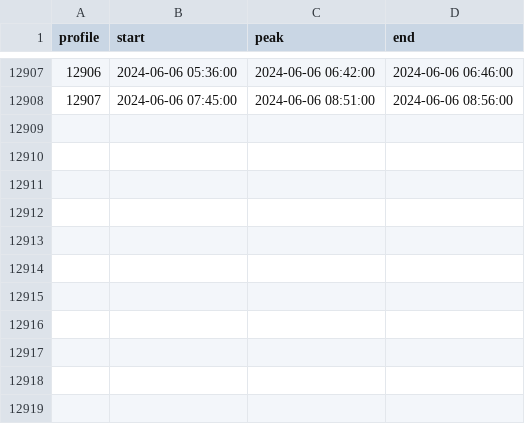
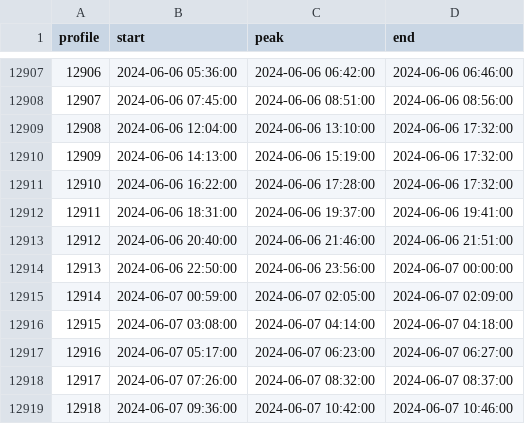
Before and after one commit to jdduprey/profileIndices, a CSV file: CE04OSPS_profiles.csv, drawn as a sheet; only a part is shown, gaps mark what is left out.

Commit message:
auto-commit for updated profile indices

```diff
--- a/CE04OSPS_profiles.csv
+++ b/CE04OSPS_profiles.csv
@@ -12908 +12908,12 @@ profile,start,peak,end
 12907,2024-06-06 07:45:00,2024-06-06 08:51:00,2024-06-06 08:56:00
+12908,2024-06-06 12:04:00,2024-06-06 13:10:00,2024-06-06 17:32:00
+12909,2024-06-06 14:13:00,2024-06-06 15:19:00,2024-06-06 17:32:00
+12910,2024-06-06 16:22:00,2024-06-06 17:28:00,2024-06-06 17:32:00
+12911,2024-06-06 18:31:00,2024-06-06 19:37:00,2024-06-06 19:41:00
+12912,2024-06-06 20:40:00,2024-06-06 21:46:00,2024-06-06 21:51:00
+12913,2024-06-06 22:50:00,2024-06-06 23:56:00,2024-06-07 00:00:00
+12914,2024-06-07 00:59:00,2024-06-07 02:05:00,2024-06-07 02:09:00
+12915,2024-06-07 03:08:00,2024-06-07 04:14:00,2024-06-07 04:18:00
+12916,2024-06-07 05:17:00,2024-06-07 06:23:00,2024-06-07 06:27:00
+12917,2024-06-07 07:26:00,2024-06-07 08:32:00,2024-06-07 08:37:00
+12918,2024-06-07 09:36:00,2024-06-07 10:42:00,2024-06-07 10:46:00
```
Also changed, not shown: CE04OSPS_profiles_2024.csv, RS03AXPS_profiles_2024.csv, 1 other file.
